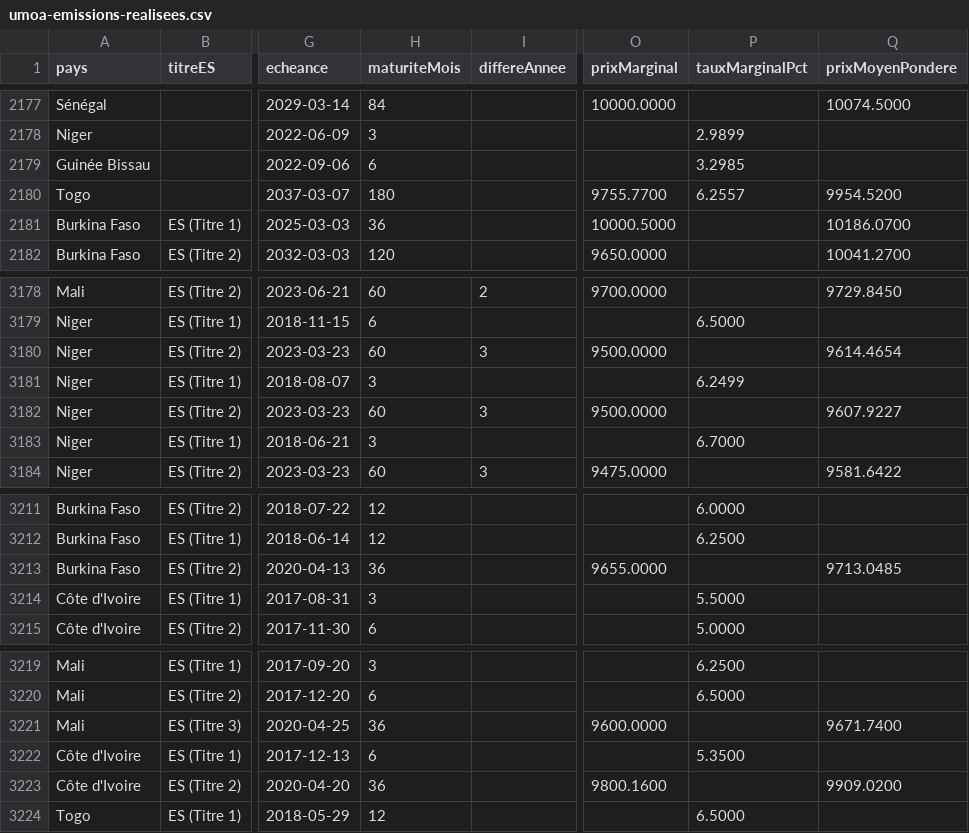
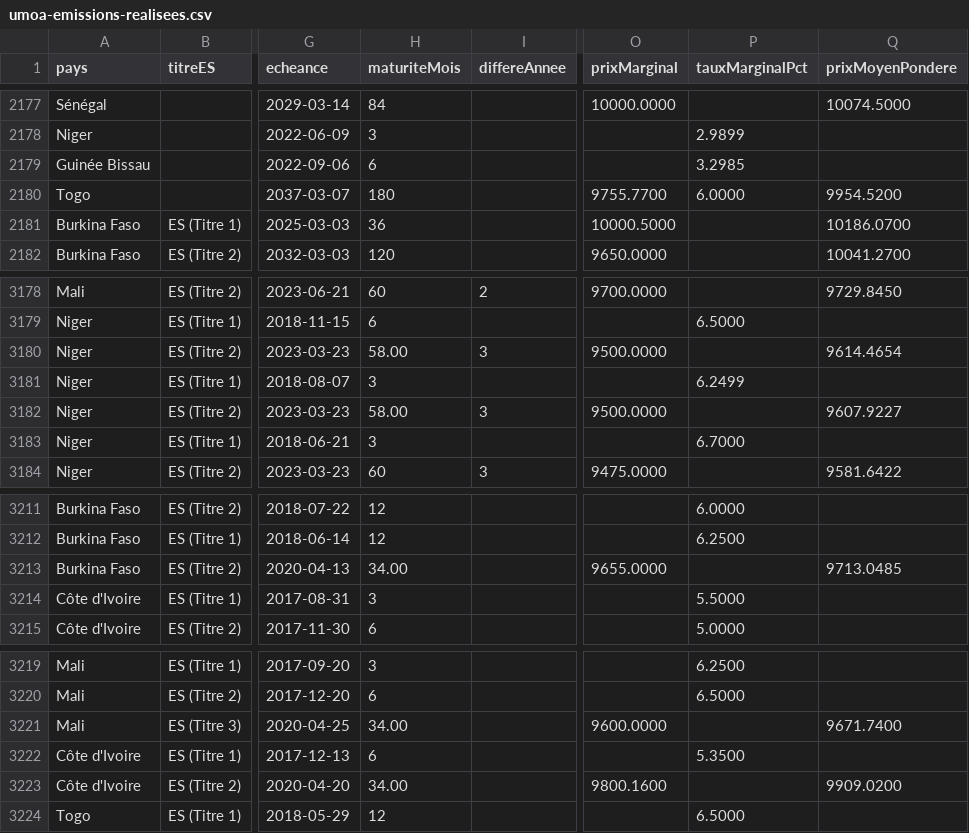
Before and after one commit to gerko-dev/azimutfinance, a CSV file: data/umoa-emissions-realisees.csv, drawn as a sheet; only a part is shown, gaps mark what is left out; the diff names each change by its address in the sheet, - before the commit and + after, or states it on an @@ line.

```diff
--- a/data/umoa-emissions-realisees.csv
+++ b/data/umoa-emissions-realisees.csv
-P2180 (tauxMarginalPct): 6.2557
+P2180 (tauxMarginalPct): 6.0000
-H3180 (maturiteMois): 60
+H3180 (maturiteMois): 58.00
-H3182 (maturiteMois): 60
+H3182 (maturiteMois): 58.00
-H3213 (maturiteMois): 36
+H3213 (maturiteMois): 34.00
-H3221 (maturiteMois): 36
+H3221 (maturiteMois): 34.00
-H3223 (maturiteMois): 36
+H3223 (maturiteMois): 34.00
```
